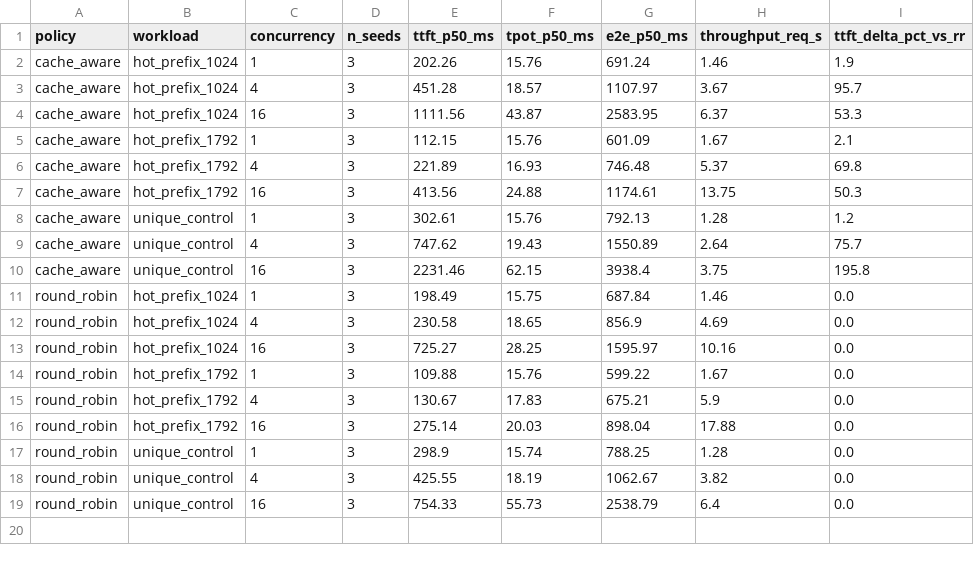
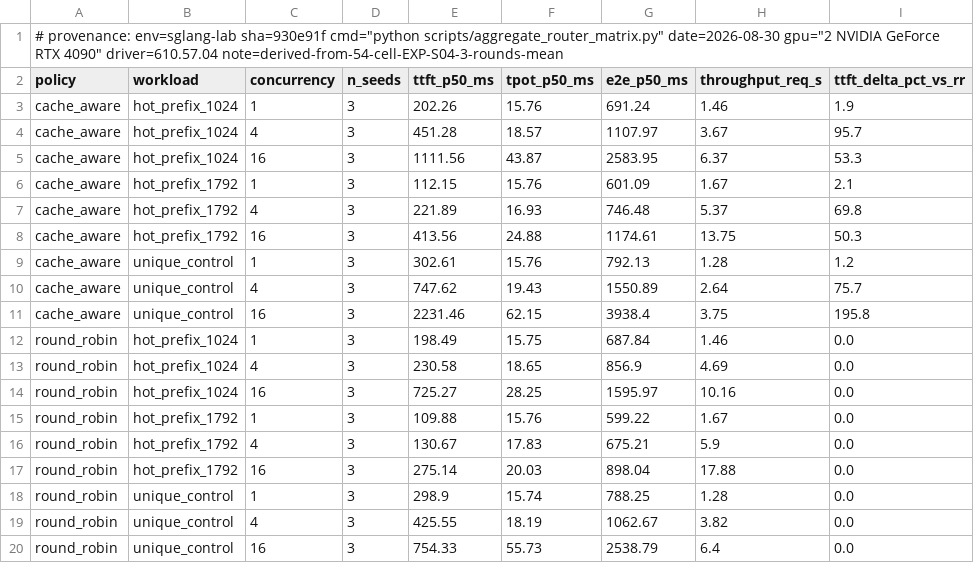
Before and after one commit to lyell0710/sglang-prefix-lab, a CSV file: data/raw/EXP-S04/derived_matrix.csv, drawn as a sheet; the diff names each change by its address in the sheet, - before the commit and + after, or states it on an @@ line.

```diff
--- a/data/raw/EXP-S04/derived_matrix.csv
+++ b/data/raw/EXP-S04/derived_matrix.csv
+row 1: # provenance: env=sglang-lab sha=930e91f cmd="python scripts/aggregate_router_matrix.py" date=2026-08-30 gpu="2 NVIDIA GeForce RTX 4090" driver=610.57.04 note=derived-from-54-cell-EXP-S04-3-rounds-mean
```
Also changed, not shown: 5 other files.
